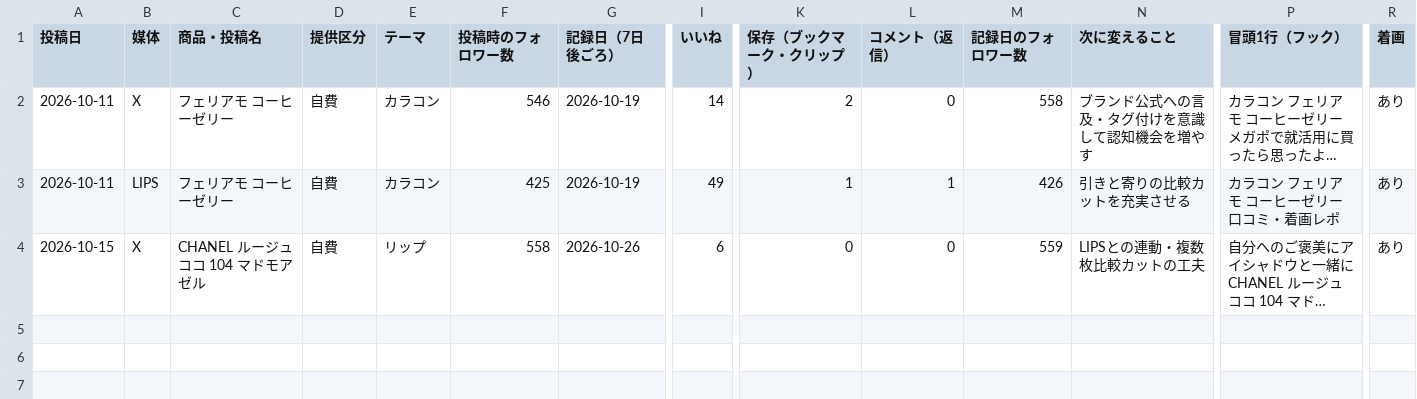
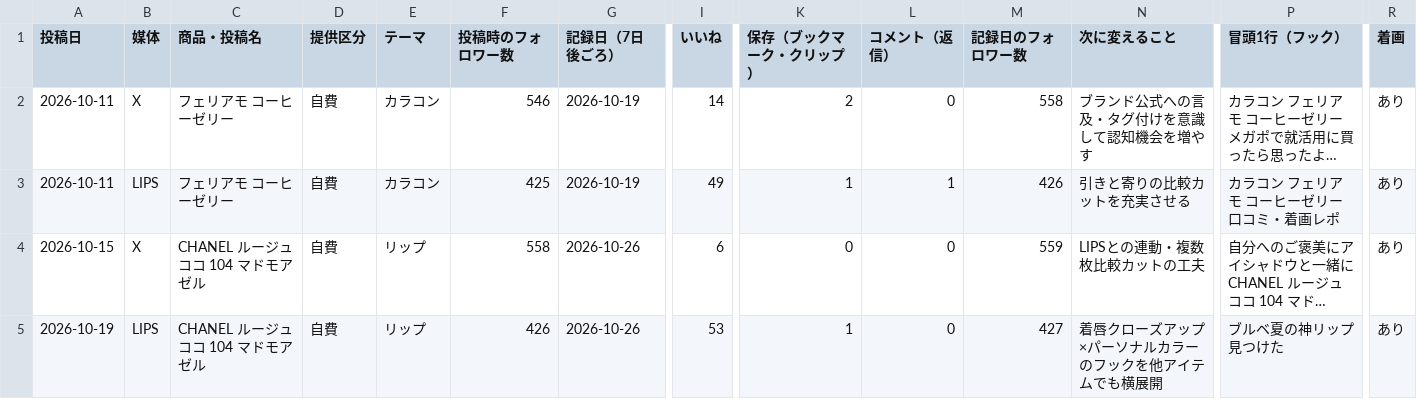
Before and after one commit to Riokkuma/veronica-growth-project, a CSV file: data/sns_metrics.csv, drawn as a sheet; only a part is shown, gaps mark what is left out; long unchanged cells end in …; rows hold the shown columns only; the diff names each change by its address in the sheet, - before the commit and + after, or states it on an @@ line.

Commit message:
feat(kpi): CHANELのLIPS投稿実績(53いいね・1クリップ)と仮説検証メモを追記

```diff
--- a/data/sns_metrics.csv
+++ b/data/sns_metrics.csv
+row 5: 2026-10-19 | LIPS | CHANEL ルージュ ココ 104 マドモアゼル | 自費 | リップ | 426 | 2026-10-26 | 53 | 1 | 0 | 427 | 着唇クローズアップ×パーソナルカラーのフックを他アイテムでも横展開 | ブルベ夏の神リップ見つけた | あり
```
Also changed, not shown: 1 other file.
